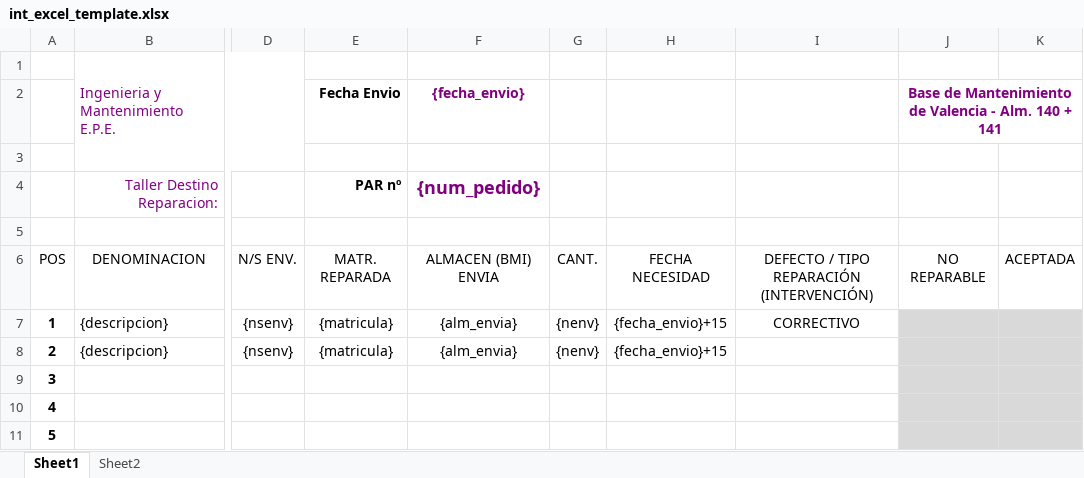
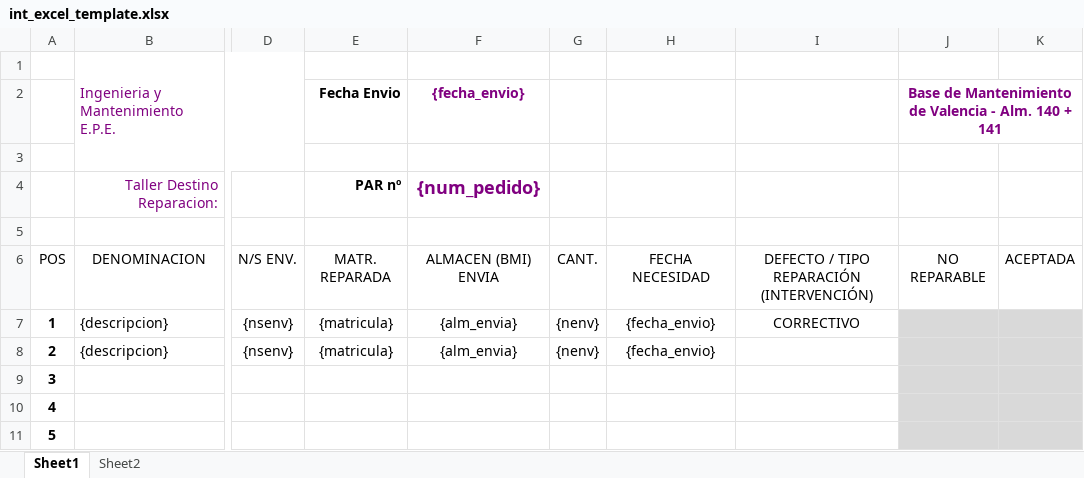
Before and after one commit to pako-gm/mat89, an Excel workbook: public/plantillas/int_excel_template.xlsx, sheet Sheet1, drawn as a sheet; only a part is shown, gaps mark what is left out; values as stored, in another font and other column widths than the file's, no borders; charts and pictures and table styles not drawn; the diff names each change by its address in the sheet, - before the commit and + after, or states it on an @@ line.

Commit message:
chore: update internal Excel template for improved data handling

```diff
--- a/public/plantillas/int_excel_template.xlsx (sheet Sheet1)
+++ b/public/plantillas/int_excel_template.xlsx (sheet Sheet1)
-H7:H8: {fecha_envio}+15
+H7:H8: {fecha_envio}
```
